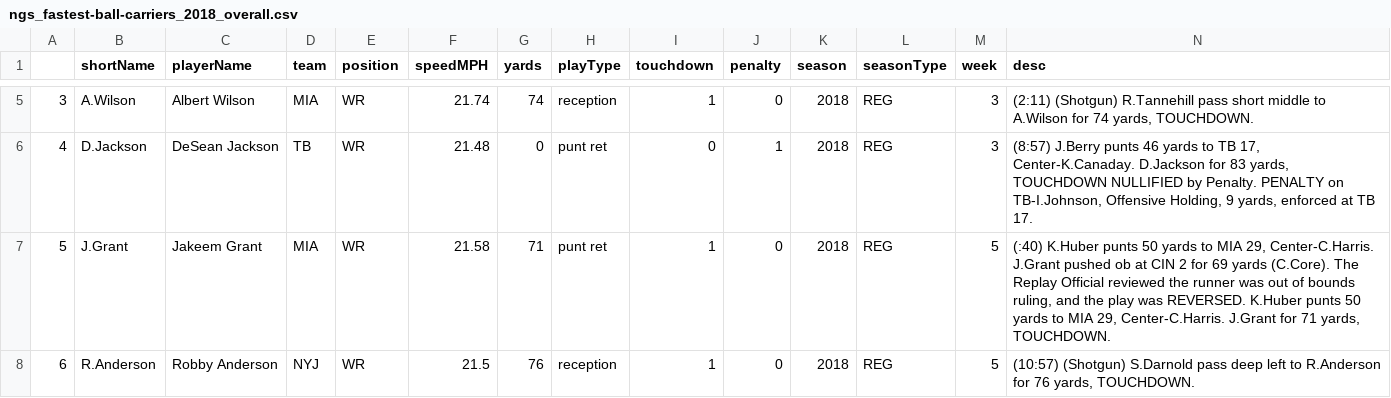
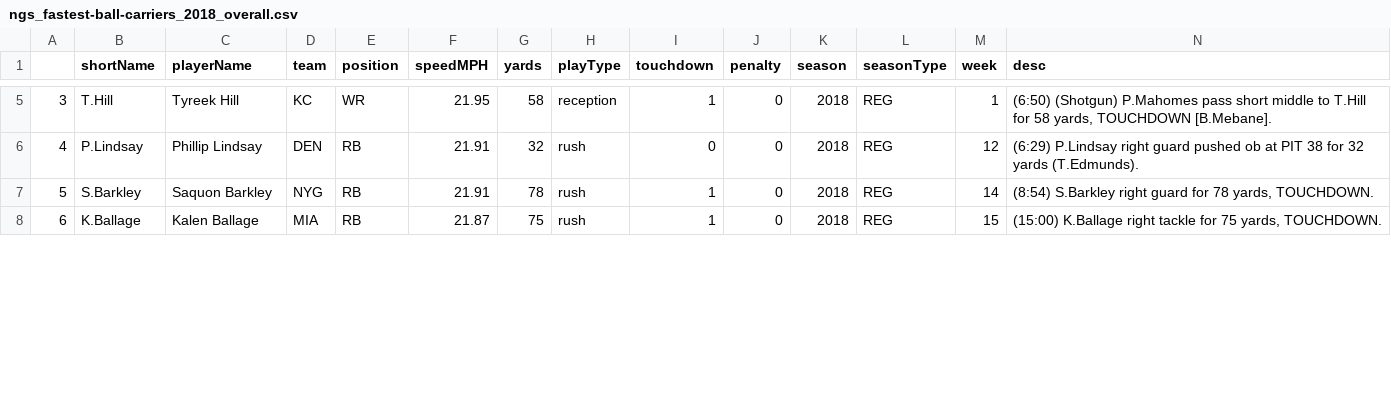
Before and after one commit to larsjaakko/nextgenstats-spider, a CSV file: data/fastest-ball-carriers/ngs_fastest-ball-carriers_2018_overall.csv, drawn as a sheet; only a part is shown, gaps mark what is left out; the diff covers the shown part only.

```diff
--- a/data/fastest-ball-carriers/ngs_fastest-ball-carriers_2018_overall.csv
+++ b/data/fastest-ball-carriers/ngs_fastest-ball-carriers_2018_overall.csv
@@ -5,4 +5,4 @@
-3,A.Wilson,Albert Wilson,MIA,WR,21.74,74,reception,1,0,2018,REG,3,"(2:11) (Shotgun) R.Tannehill pass short middle to A.Wilson for 74 yards, TOUCHDOWN."
-4,D.Jackson,DeSean Jackson,TB,WR,21.48,0,punt ret,0,1,2018,REG,3,"(8:57) J.Berry punts 46 yards to TB 17, Center-K.Canaday. D.Jackson for 83 yards, TOUCHDOWN NULLIFIED by Penalty. PENALTY on TB-I.Johnson, Offensive Holding, 9 yards, enforced at TB 17."
-5,J.Grant,Jakeem Grant,MIA,WR,21.58,71,punt ret,1,0,2018,REG,5,"(:40) K.Huber punts 50 yards to MIA 29, Center-C.Harris. J.Grant pushed ob at CIN 2 for 69 yards (C.Core). The Replay Official reviewed the runner was out of bounds ruling, and the play was REVERSED. K.Huber punts 50 yards to MIA 29, Center-C.Harris. J.Grant for 71 yards, TOUCHDOWN."
-6,R.Anderson,Robby Anderson,NYJ,WR,21.5,76,reception,1,0,2018,REG,5,"(10:57) (Shotgun) S.Darnold pass deep left to R.Anderson for 76 yards, TOUCHDOWN."
+3,T.Hill,Tyreek Hill,KC,WR,21.95,58,reception,1,0,2018,REG,1,"(6:50) (Shotgun) P.Mahomes pass short middle to T.Hill for 58 yards, TOUCHDOWN [B.Mebane]."
+4,P.Lindsay,Phillip Lindsay,DEN,RB,21.91,32,rush,0,0,2018,REG,12,(6:29) P.Lindsay right guard pushed ob at PIT 38 for 32 yards (T.Edmunds).
+5,S.Barkley,Saquon Barkley,NYG,RB,21.91,78,rush,1,0,2018,REG,14,"(8:54) S.Barkley right guard for 78 yards, TOUCHDOWN."
+6,K.Ballage,Kalen Ballage,MIA,RB,21.87,75,rush,1,0,2018,REG,15,"(15:00) K.Ballage right tackle for 75 yards, TOUCHDOWN."
```
Also changed, not shown: 150 edited cells elsewhere in this file, data/fastest-ball-carriers/ngs_fastest-ball-carriers_2018_1_to_2.csv, data/passing/ngs_passing_2018_overall.csv, 13 other files.
